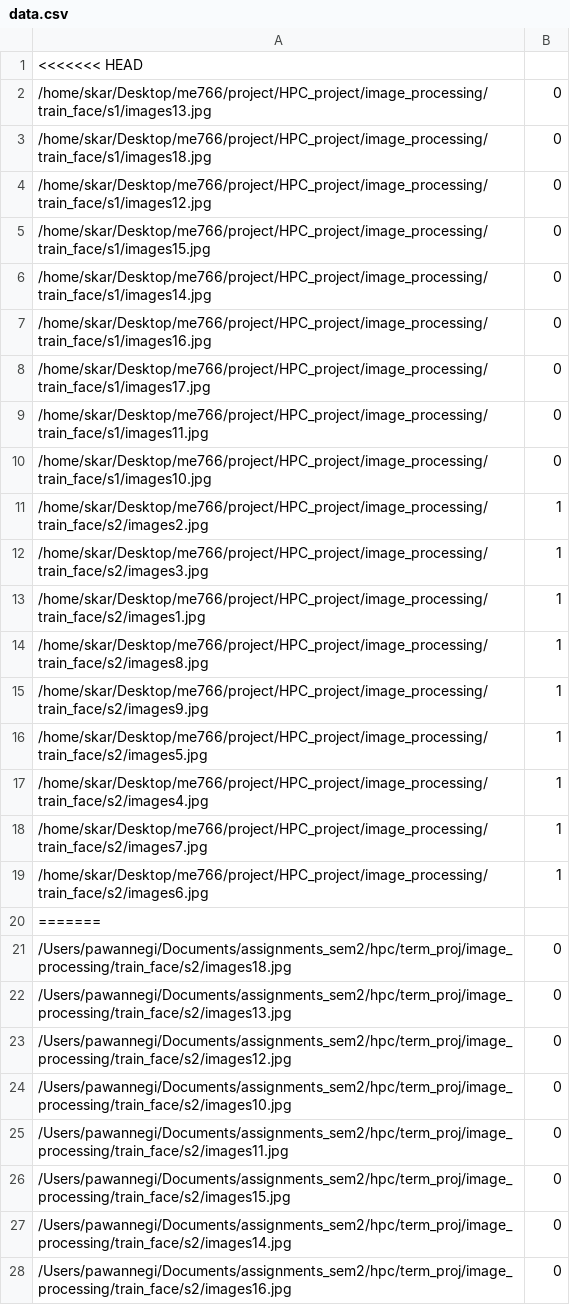
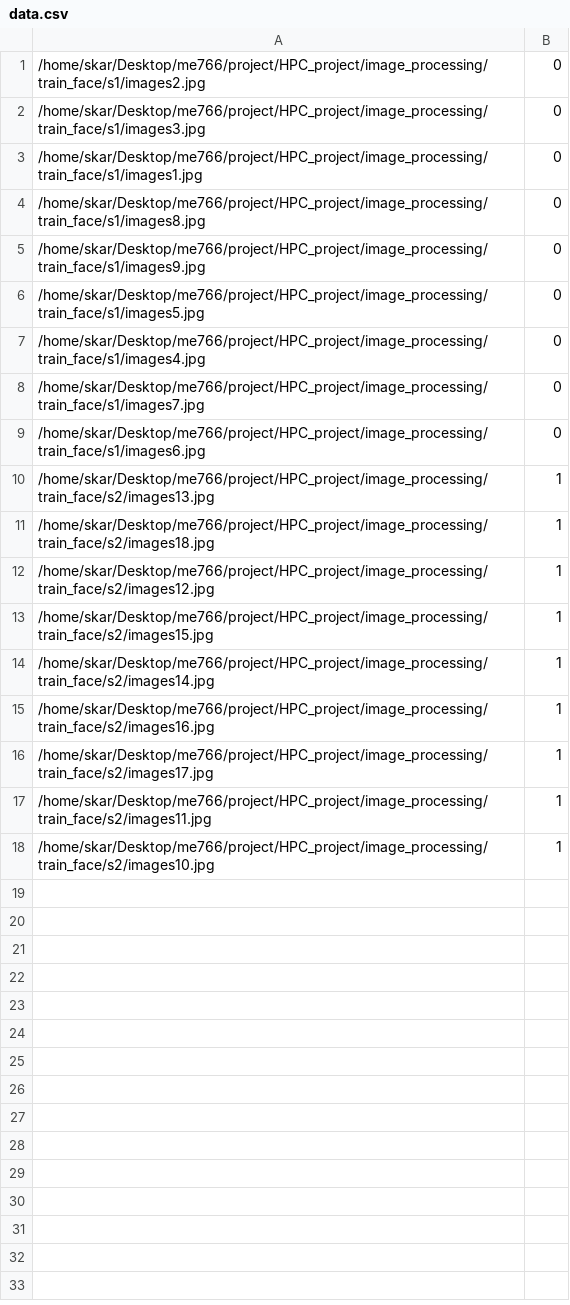
Before and after one commit to pawansnegi/HPC_project, a CSV file: image_processing/data.csv, drawn as a sheet; only a part is shown; the diff covers the shown part only.

```diff
--- a/image_processing/data.csv
+++ b/image_processing/data.csv
@@ -1,28 +1,18 @@
-<<<<<<< HEAD
-/home/skar/Desktop/me766/project/HPC_project/image_processing/train_face/s1/images13.jpg;0
-/home/skar/Desktop/me766/project/HPC_project/image_processing/train_face/s1/images18.jpg;0
-/home/skar/Desktop/me766/project/HPC_project/image_processing/train_face/s1/images12.jpg;0
-/home/skar/Desktop/me766/project/HPC_project/image_processing/train_face/s1/images15.jpg;0
-/home/skar/Desktop/me766/project/HPC_project/image_processing/train_face/s1/images14.jpg;0
-/home/skar/Desktop/me766/project/HPC_project/image_processing/train_face/s1/images16.jpg;0
-/home/skar/Desktop/me766/project/HPC_project/image_processing/train_face/s1/images17.jpg;0
-/home/skar/Desktop/me766/project/HPC_project/image_processing/train_face/s1/images11.jpg;0
-/home/skar/Desktop/me766/project/HPC_project/image_processing/train_face/s1/images10.jpg;0
-/home/skar/Desktop/me766/project/HPC_project/image_processing/train_face/s2/images2.jpg;1
-/home/skar/Desktop/me766/project/HPC_project/image_processing/train_face/s2/images3.jpg;1
-/home/skar/Desktop/me766/project/HPC_project/image_processing/train_face/s2/images1.jpg;1
-/home/skar/Desktop/me766/project/HPC_project/image_processing/train_face/s2/images8.jpg;1
-/home/skar/Desktop/me766/project/HPC_project/image_processing/train_face/s2/images9.jpg;1
-/home/skar/Desktop/me766/project/HPC_project/image_processing/train_face/s2/images5.jpg;1
-/home/skar/Desktop/me766/project/HPC_project/image_processing/train_face/s2/images4.jpg;1
-/home/skar/Desktop/me766/project/HPC_project/image_processing/train_face/s2/images7.jpg;1
-/home/skar/Desktop/me766/project/HPC_project/image_processing/train_face/s2/images6.jpg;1
-=======
-/Users/pawannegi/Documents/assignments_sem2/hpc/term_proj/image_processing/train_face/s2/images18.jpg;0
-/Users/pawannegi/Documents/assignments_sem2/hpc/term_proj/image_processing/train_face/s2/images13.jpg;0
-/Users/pawannegi/Documents/assignments_sem2/hpc/term_proj/image_processing/train_face/s2/images12.jpg;0
-/Users/pawannegi/Documents/assignments_sem2/hpc/term_proj/image_processing/train_face/s2/images10.jpg;0
-/Users/pawannegi/Documents/assignments_sem2/hpc/term_proj/image_processing/train_face/s2/images11.jpg;0
-/Users/pawannegi/Documents/assignments_sem2/hpc/term_proj/image_processing/train_face/s2/images15.jpg;0
-/Users/pawannegi/Documents/assignments_sem2/hpc/term_proj/image_processing/train_face/s2/images14.jpg;0
-/Users/pawannegi/Documents/assignments_sem2/hpc/term_proj/image_processing/train_face/s2/images16.jpg;0
+/home/skar/Desktop/me766/project/HPC_project/image_processing/train_face/s1/images2.jpg;0
+/home/skar/Desktop/me766/project/HPC_project/image_processing/train_face/s1/images3.jpg;0
+/home/skar/Desktop/me766/project/HPC_project/image_processing/train_face/s1/images1.jpg;0
+/home/skar/Desktop/me766/project/HPC_project/image_processing/train_face/s1/images8.jpg;0
+/home/skar/Desktop/me766/project/HPC_project/image_processing/train_face/s1/images9.jpg;0
+/home/skar/Desktop/me766/project/HPC_project/image_processing/train_face/s1/images5.jpg;0
+/home/skar/Desktop/me766/project/HPC_project/image_processing/train_face/s1/images4.jpg;0
+/home/skar/Desktop/me766/project/HPC_project/image_processing/train_face/s1/images7.jpg;0
+/home/skar/Desktop/me766/project/HPC_project/image_processing/train_face/s1/images6.jpg;0
+/home/skar/Desktop/me766/project/HPC_project/image_processing/train_face/s2/images13.jpg;1
+/home/skar/Desktop/me766/project/HPC_project/image_processing/train_face/s2/images18.jpg;1
+/home/skar/Desktop/me766/project/HPC_project/image_processing/train_face/s2/images12.jpg;1
+/home/skar/Desktop/me766/project/HPC_project/image_processing/train_face/s2/images15.jpg;1
+/home/skar/Desktop/me766/project/HPC_project/image_processing/train_face/s2/images14.jpg;1
+/home/skar/Desktop/me766/project/HPC_project/image_processing/train_face/s2/images16.jpg;1
+/home/skar/Desktop/me766/project/HPC_project/image_processing/train_face/s2/images17.jpg;1
+/home/skar/Desktop/me766/project/HPC_project/image_processing/train_face/s2/images11.jpg;1
+/home/skar/Desktop/me766/project/HPC_project/image_processing/train_face/s2/images10.jpg;1
```
Also changed, not shown: 11 removed rows elsewhere in this file, 21 other files.
